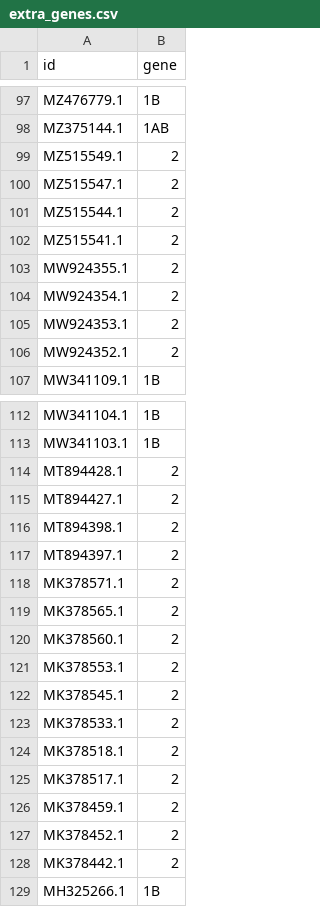
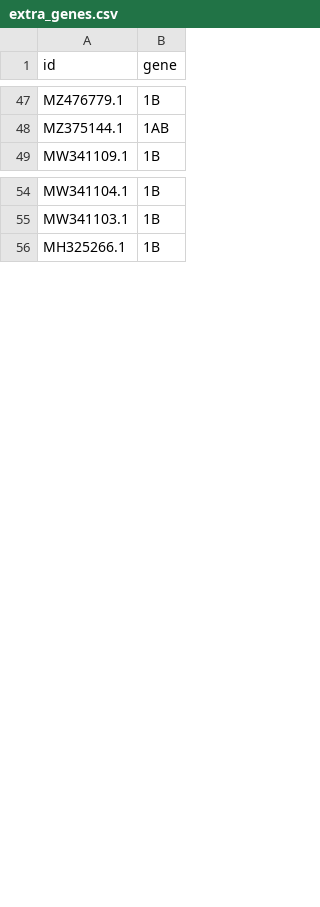
Before and after one commit to akarnaukhova2003/first_test, a CSV file: extra_genes.csv, drawn as a sheet; only a part is shown, gaps mark what is left out; the diff covers the shown part only; the diff names each change by its address in the sheet, - before the commit and + after, or states it on an @@ line.

```diff
--- a/extra_genes.csv
+++ b/extra_genes.csv
-row 99: MZ515549.1 | 2
-row 100: MZ515547.1 | 2
-row 101: MZ515544.1 | 2
-row 102: MZ515541.1 | 2
-row 103: MW924355.1 | 2
-row 104: MW924354.1 | 2
-row 105: MW924353.1 | 2
-row 106: MW924352.1 | 2
-row 114: MT894428.1 | 2
-row 115: MT894427.1 | 2
-row 116: MT894398.1 | 2
-row 117: MT894397.1 | 2
-row 118: MK378571.1 | 2
-row 119: MK378565.1 | 2
-row 120: MK378560.1 | 2
-row 121: MK378553.1 | 2
-row 122: MK378545.1 | 2
-row 123: MK378533.1 | 2
-row 124: MK378518.1 | 2
-row 125: MK378517.1 | 2
-row 126: MK378459.1 | 2
-row 127: MK378452.1 | 2
-row 128: MK378442.1 | 2
```
Also changed, not shown: 74 removed rows elsewhere in this file, all_NA_ids.csv, 3 other files.
